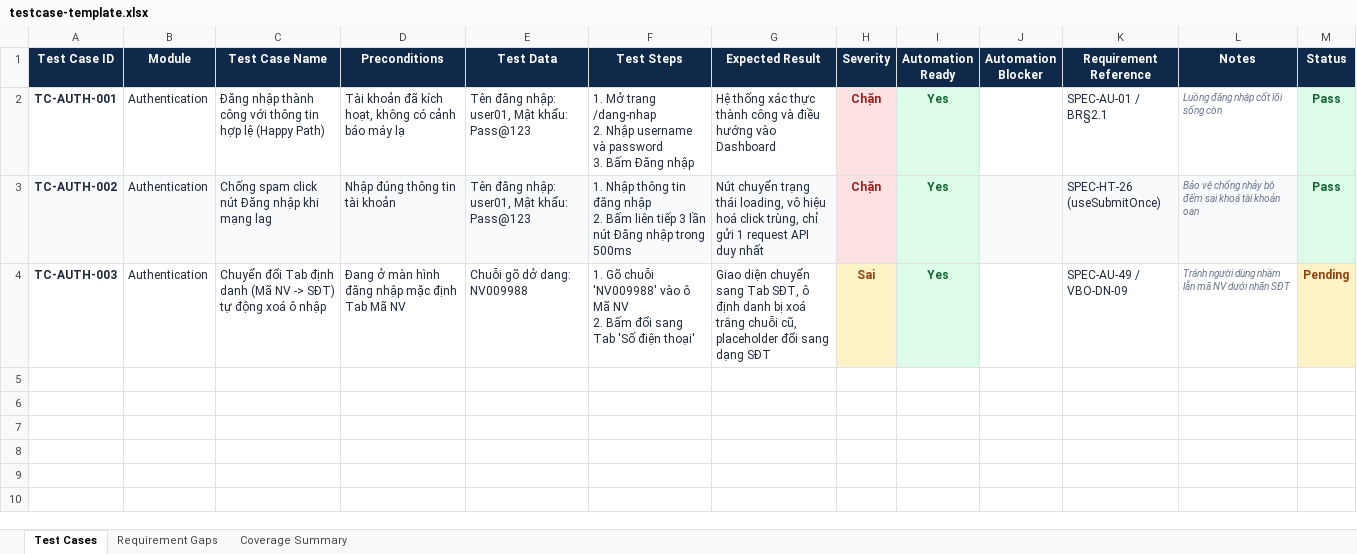
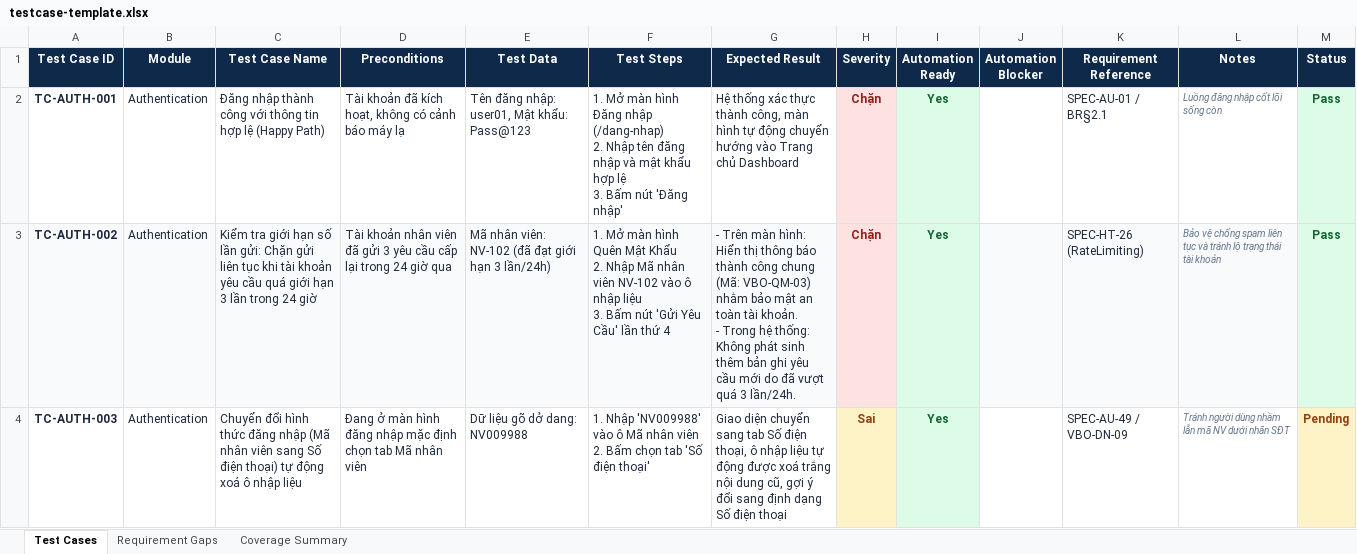
Before and after one commit to Dang-nhut-tan/QA-skill, an Excel workbook: templates/testcase-template.xlsx, sheet Test Cases, drawn as a sheet; values as stored, in another font and other column widths than the file's, no borders; ↵ is a line break in a cell; the diff names each change by its address in the sheet, - before the commit and + after, or states it on an @@ line.

Commit message:
feat: enforce non-IT accessible business terminology standard for test cases without reducing test quotas

```diff
--- a/templates/testcase-template.xlsx (sheet Test Cases)
+++ b/templates/testcase-template.xlsx (sheet Test Cases)
-F2 (Test Steps): 1. Mở trang /dang-nhap ↵ 2. Nhập username và password ↵ 3. Bấm Đăng nhập
+F2 (Test Steps): 1. Mở màn hình Đăng nhập (/dang-nhap) ↵ 2. Nhập tên đăng nhập và mật khẩu hợp lệ ↵ 3. Bấm nút 'Đăng nhập'
-G2 (Expected Result): …thực thành công và điều hướng vào Dashboard
+G2 (Expected Result): …thực thành công, màn hình tự động chuyển hướng vào Trang chủ Dashboard
-C3 (Test Case Name): Chống spam click nút Đăng nhập khi mạng lag
+C3 (Test Case Name): Kiểm tra giới hạn số lần gửi: Chặn gửi liên tục khi tài khoản yêu cầu quá giới hạn 3 lần trong 24 giờ
-D3 (Preconditions): Nhập đúng thông tin tài khoản
+D3 (Preconditions): Tài khoản nhân viên đã gửi 3 yêu cầu cấp lại trong 24 giờ qua
-E3 (Test Data): Tên đăng nhập: user01, Mật khẩu: Pass@123
+E3 (Test Data): Mã nhân viên: NV-102 (đã đạt giới hạn 3 lần/24h)
-F3 (Test Steps): 1. Nhập thông tin đăng nhập ↵ 2. Bấm liên tiếp 3 lần nút Đăng nhập trong 500ms
+F3 (Test Steps): 1. Mở màn hình Quên Mật Khẩu ↵ 2. Nhập Mã nhân viên NV-102 vào ô nhập liệu ↵ 3. Bấm nút 'Gửi Yêu Cầu' lần thứ 4
-G3 (Expected Result): Nút chuyển trạng thái loading, vô hiệu hoá click trùng, chỉ gửi 1 request API duy nhất
+G3 (Expected Result): - Trên màn hình: Hiển thị thông báo thành công chung (Mã: VBO-QM-03) nhằm bảo mật an toàn tài khoản. ↵ - Trong hệ thống: Không phát sinh thêm bản ghi yêu cầu mới do đã vượt quá 3 lần/24h.
-K3 (Requirement Reference): SPEC-HT-26 (useSubmitOnce)
+K3 (Requirement Reference): SPEC-HT-26 (RateLimiting)
-L3 (Notes): …vệ chống nhảy bộ đếm sai khoá tài khoản oan
+L3 (Notes): …vệ chống spam liên tục và tránh lộ trạng thái tài khoản
-C4 (Test Case Name): Chuyển đổi Tab định danh (Mã NV -> SĐT) tự động xoá ô nhập
+C4 (Test Case Name): Chuyển đổi hình thức đăng nhập (Mã nhân viên sang Số điện thoại) tự động xoá ô nhập liệu
-D4 (Preconditions): …mặc định Tab Mã NV
+D4 (Preconditions): …mặc định chọn tab Mã nhân viên
-E4 (Test Data): Chuỗi gõ dở dang: NV009988
+E4 (Test Data): Dữ liệu gõ dở dang: NV009988
-F4 (Test Steps): 1. Gõ chuỗi 'NV009988' vào ô Mã NV ↵ 2. Bấm đổi sang Tab 'Số điện…
+F4 (Test Steps): 1. Nhập 'NV009988' vào ô Mã nhân viên ↵ 2. Bấm chọn tab 'Số điện…
-G4 (Expected Result): …chuyển sang Tab SĐT, ô định danh bị xoá trắng chuỗi cũ, placeholder đổi sang dạng SĐT
+G4 (Expected Result): …chuyển sang tab Số điện thoại, ô nhập liệu tự động được xoá trắng nội dung cũ, gợi ý đổi sang định dạng Số điện thoại
```
Also changed, not shown: 8 other files.
